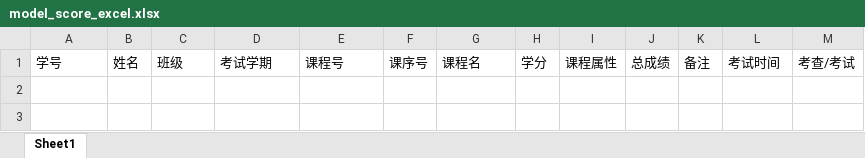
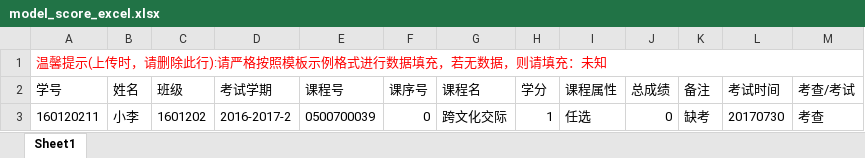
Before and after one commit to fxrc/care-system, an Excel workbook: tornado/static/model_score_excel.xlsx, sheet Sheet1, drawn as a sheet; values as stored, in another font and other column widths than the file's, no borders; the diff names each change by its address in the sheet, - before the commit and + after, or states it on an @@ line.

```diff
--- a/tornado/static/model_score_excel.xlsx (sheet Sheet1)
+++ b/tornado/static/model_score_excel.xlsx (sheet Sheet1)
+row 1: 温馨提示(上传时，请删除此行):请严格按照模板示例格式进行数据填充，若无数据，则请填充：未知
+row 3: 160120211 | 小李 | 1601202 | 2016-2017-2 | 0500700039 | 0 | 跨文化交际 | 1 | 任选 | 0 | 缺考 | 20170730 | 考查
```
Also changed, not shown: tornado/static/model_focus_excel.xlsx, 38 other files.
